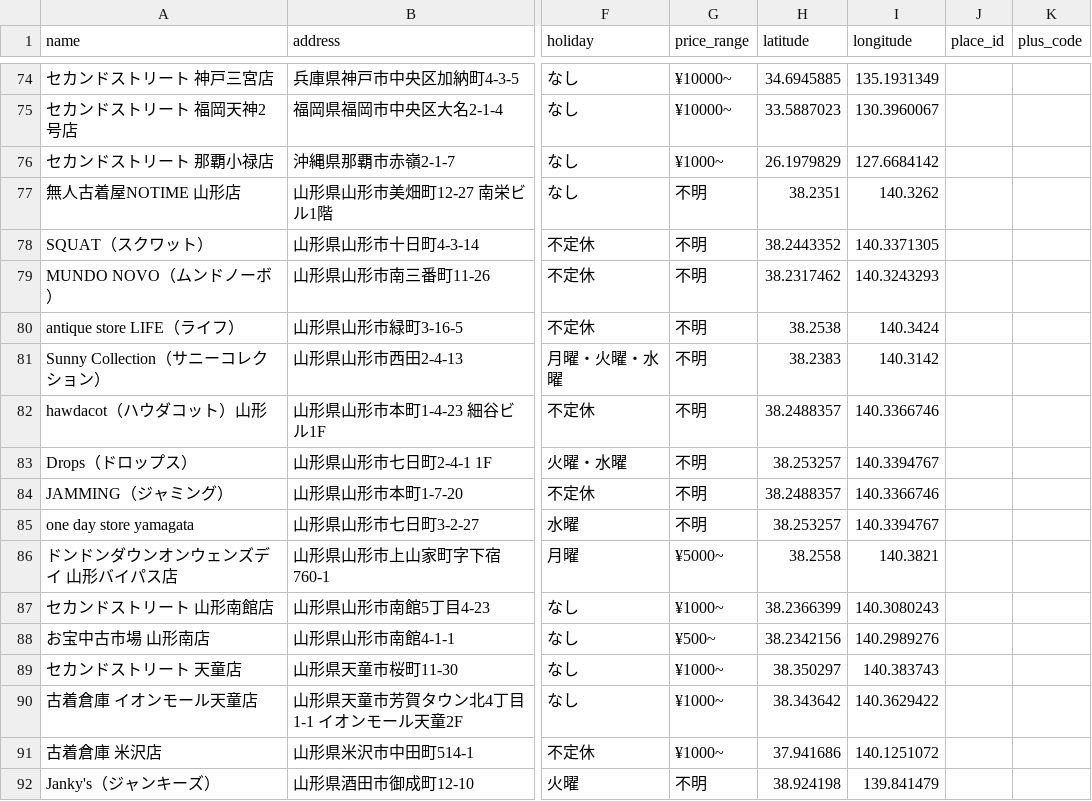
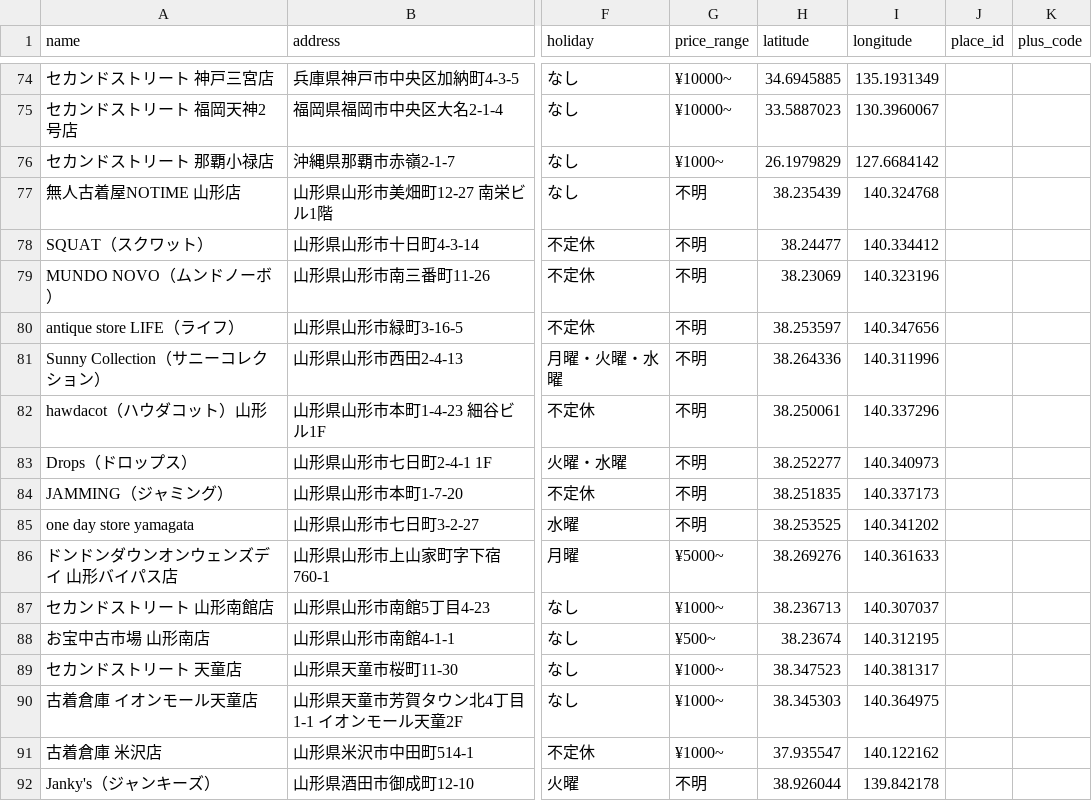
Before and after one commit to kkpworldkk-arch/furugi-server, a CSV file: lib/shops.csv, drawn as a sheet; only a part is shown, gaps mark what is left out; the diff covers the shown part only; the diff names each change by its address in the sheet, - before the commit and + after, or states it on an @@ line.

```diff
--- a/lib/shops.csv
+++ b/lib/shops.csv
-H77 (latitude): 38.2351
+H77 (latitude): 38.235439
-I77 (longitude): 140.3262
+I77 (longitude): 140.324768
-H78 (latitude): 38.2443352
+H78 (latitude): 38.24477
-I78 (longitude): 140.3371305
+I78 (longitude): 140.334412
-H79 (latitude): 38.2317462
+H79 (latitude): 38.23069
-I79 (longitude): 140.3243293
+I79 (longitude): 140.323196
-H80 (latitude): 38.2538
+H80 (latitude): 38.253597
-I80 (longitude): 140.3424
+I80 (longitude): 140.347656
-H81 (latitude): 38.2383
+H81 (latitude): 38.264336
-I81 (longitude): 140.3142
+I81 (longitude): 140.311996
-H82 (latitude): 38.2488357
+H82 (latitude): 38.250061
-I82 (longitude): 140.3366746
+I82 (longitude): 140.337296
-H83 (latitude): 38.253257
+H83 (latitude): 38.252277
-I83 (longitude): 140.3394767
+I83 (longitude): 140.340973
-H84 (latitude): 38.2488357
+H84 (latitude): 38.251835
-I84 (longitude): 140.3366746
+I84 (longitude): 140.337173
-H85 (latitude): 38.253257
+H85 (latitude): 38.253525
-I85 (longitude): 140.3394767
+I85 (longitude): 140.341202
-H86 (latitude): 38.2558
+H86 (latitude): 38.269276
-I86 (longitude): 140.3821
+I86 (longitude): 140.361633
-H87 (latitude): 38.2366399
+H87 (latitude): 38.236713
-I87 (longitude): 140.3080243
+I87 (longitude): 140.307037
-H88 (latitude): 38.2342156
+H88 (latitude): 38.23674
-I88 (longitude): 140.2989276
+I88 (longitude): 140.312195
-H89 (latitude): 38.350297
+H89 (latitude): 38.347523
-I89 (longitude): 140.383743
+I89 (longitude): 140.381317
-H90 (latitude): 38.343642
+H90 (latitude): 38.345303
-I90 (longitude): 140.3629422
+I90 (longitude): 140.364975
-H91 (latitude): 37.941686
+H91 (latitude): 37.935547
-I91 (longitude): 140.1251072
+I91 (longitude): 140.122162
-H92 (latitude): 38.924198
+H92 (latitude): 38.926044
-I92 (longitude): 139.841479
+I92 (longitude): 139.842178
```
Also changed, not shown: 168 edited cells elsewhere in this file, 1 other file.
